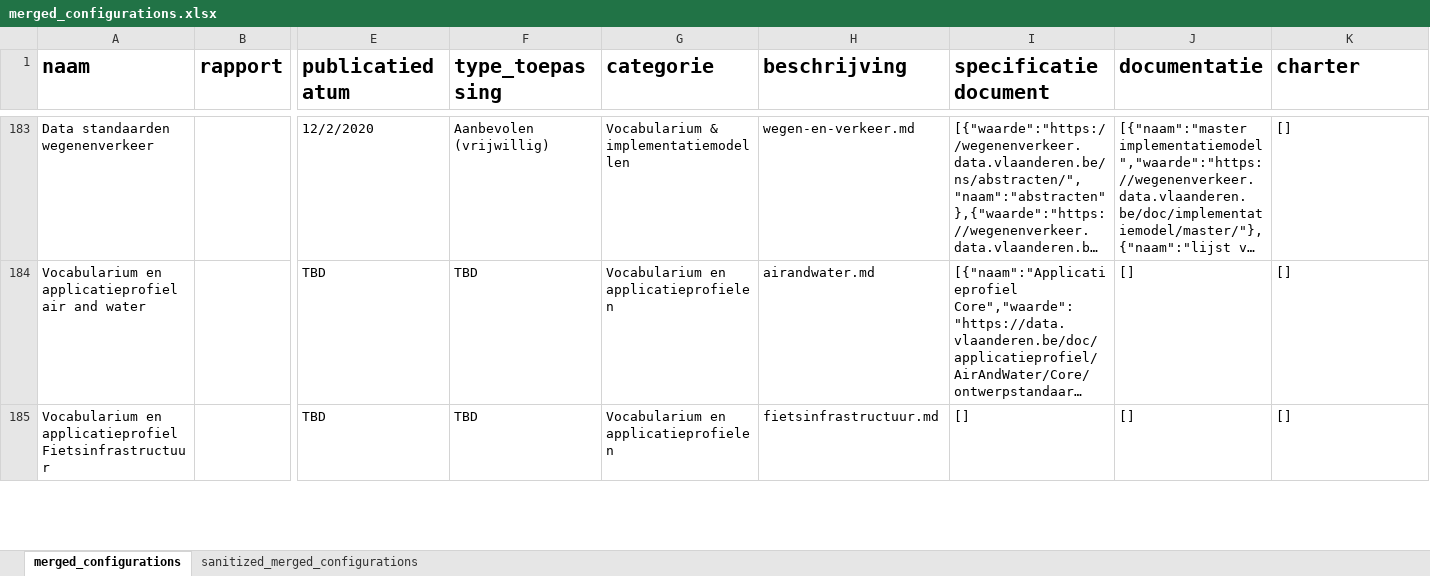
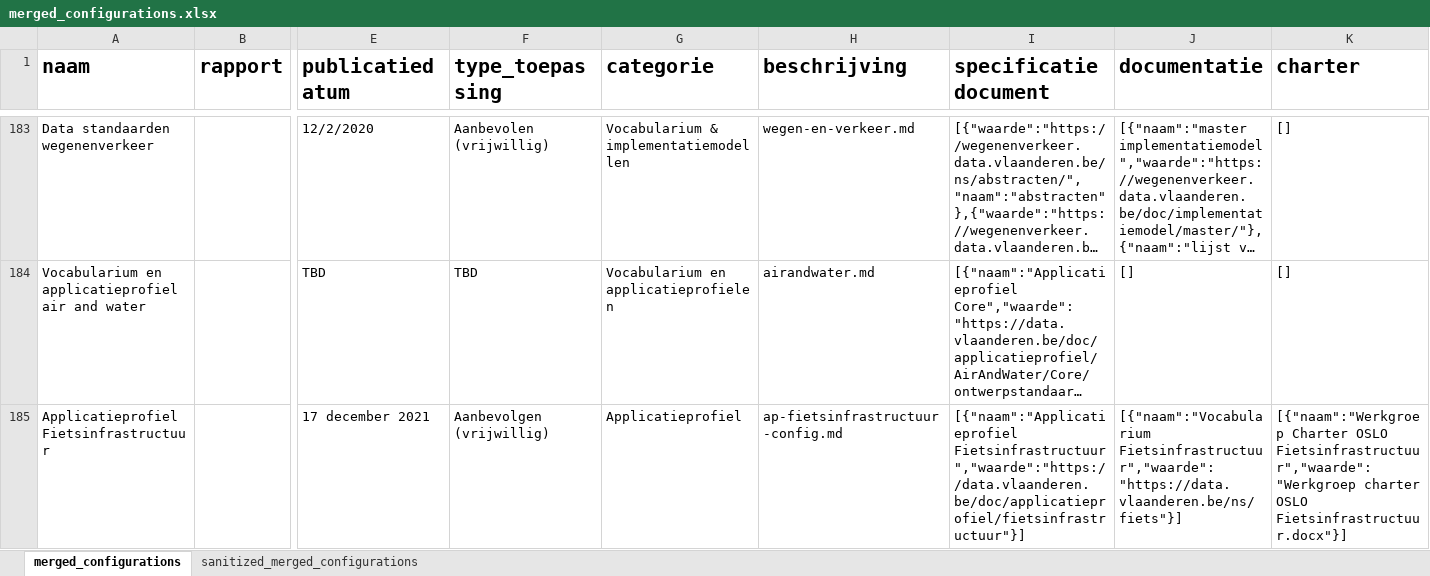
Before and after one commit to Informatievlaanderen/OSLO-Standaardenregister-validator, an Excel workbook: report/merged_configurations.xlsx, sheet merged_configurations, drawn as a sheet; only a part is shown, gaps mark what is left out; long unchanged cells end in …; values as stored, in another font and other column widths than the file's, no borders; the diff covers the shown part only; the diff names each change by its address in the sheet, - before the commit and + after, or states it on an @@ line.

```diff
--- a/report/merged_configurations.xlsx (sheet merged_configurations)
+++ b/report/merged_configurations.xlsx (sheet merged_configurations)
-A185 (naam): Vocabularium en applicatieprofiel Fietsinfrastructuur
+A185 (naam): Applicatieprofiel Fietsinfrastructuur
-E185 (publicatiedatum): TBD
+E185 (publicatiedatum): 17 december 2021
-F185 (type_toepassing): TBD
+F185 (type_toepassing): Aanbevolgen (vrijwillig)
-G185 (categorie): Vocabularium en applicatieprofielen
+G185 (categorie): Applicatieprofiel
-H185 (beschrijving): fietsinfrastructuur.md
+H185 (beschrijving): ap-fietsinfrastructuur-config.md
-I185 (specificatiedocument): []
+I185 (specificatiedocument): [{"naam":"Applicatieprofiel Fietsinfrastructuur","waarde":"https://data.vlaanderen.be/doc/applicatieprofiel/fietsinfrastructuur"}]
-J185 (documentatie): []
+J185 (documentatie): [{"naam":"Vocabularium Fietsinfrastructuur","waarde":"https://data.vlaanderen.be/ns/fiets"}]
-K185 (charter): []
+K185 (charter): [{"naam":"Werkgroep Charter OSLO Fietsinfrastructuur","waarde":"Werkgroep charter OSLO Fietsinfrastructuur.docx"}]
```
Also changed, not shown: 1 added row and 1 edited cell elsewhere in this sheet, sheet sanitized_merged_configurations, 4 other files.
